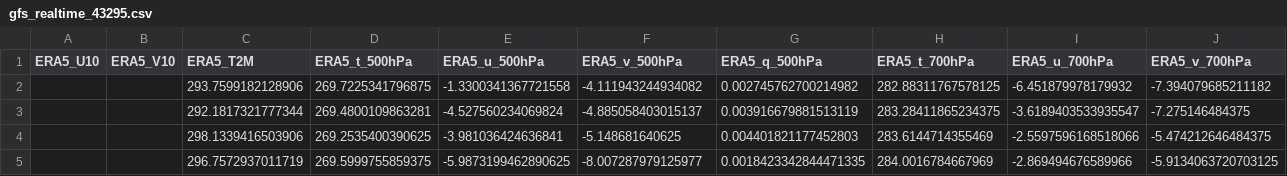
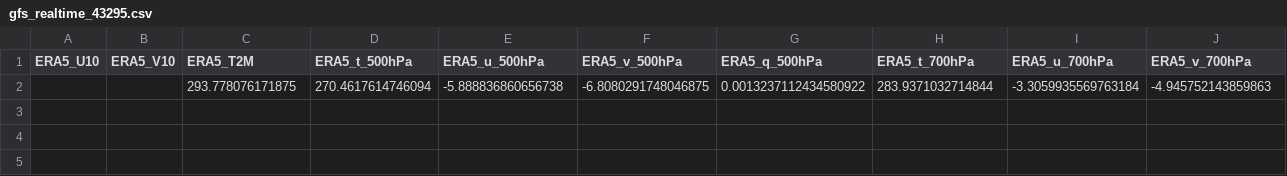
Before and after one commit to Aprameya05/CSIR-Thunderstorm-Bengaluru, a CSV file: data/gfs_realtime_43295.csv, drawn as a sheet; only a part is shown; removed rows and columns are numbered as before the commit, all else as after; rows hold the shown columns only; the diff names each change by its address in the sheet, - before the commit and + after, or states it on an @@ line.

```diff
--- a/data/gfs_realtime_43295.csv
+++ b/data/gfs_realtime_43295.csv
-row 2:  |  | 293.7599182128906 | 269.7225341796875 | -1.3300341367721558 | -4.111943244934082 | 0.002745762700214982 | 282.88311767578125 | -6.451879978179932 | -7.394079685211182
-row 3:  |  | 292.1817321777344 | 269.4800109863281 | -4.527560234069824 | -4.885058403015137 | 0.003916679881513119 | 283.28411865234375 | -3.6189403533935547 | -7.275146484375
-row 4:  |  | 298.1339416503906 | 269.2535400390625 | -3.981036424636841 | -5.148681640625 | 0.004401821177452803 | 283.6144714355469 | -2.5597596168518066 | -5.474212646484375
-row 5:  |  | 296.7572937011719 | 269.5999755859375 | -5.9873199462890625 | -8.007287979125977 | 0.0018423342844471335 | 284.0016784667969 | -2.869494676589966 | -5.9134063720703125
+row 2:  |  | 293.778076171875 | 270.4617614746094 | -5.888836860656738 | -6.8080291748046875 | 0.0013237112434580922 | 283.9371032714844 | -3.3059935569763184 | -4.945752143859863
```
Also changed, not shown: data/forecast_log.csv, data/upperair_realtime_43295.csv, 7 other files.
